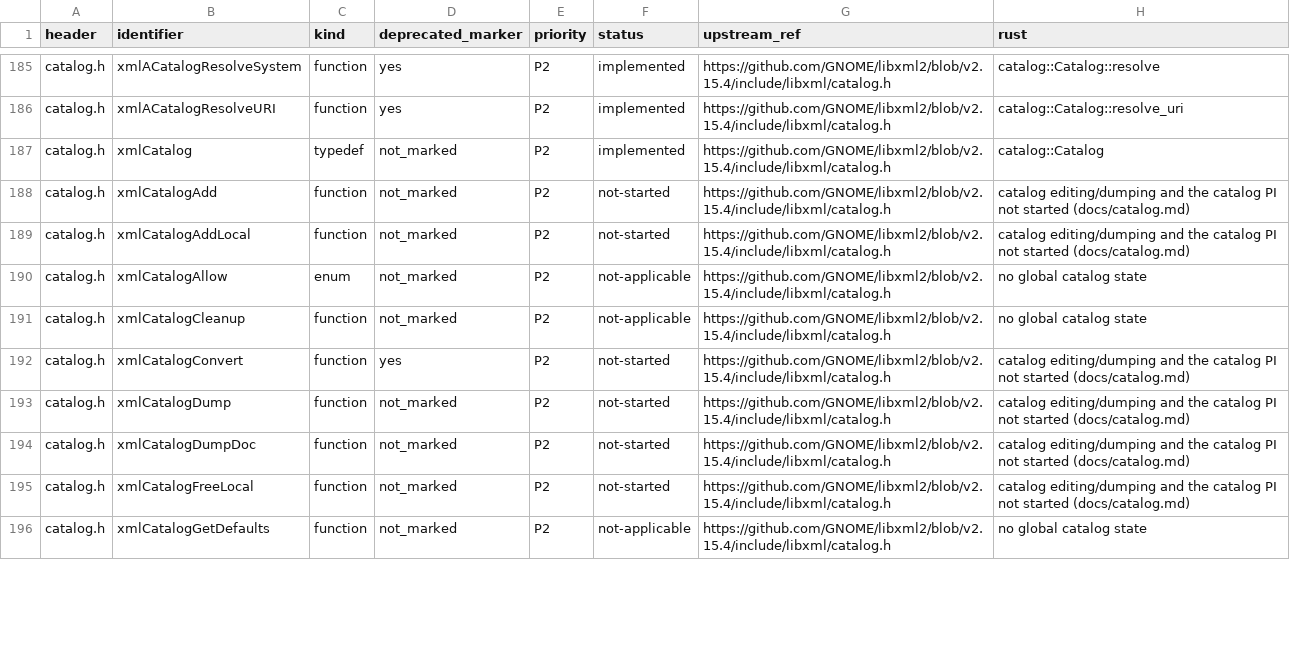
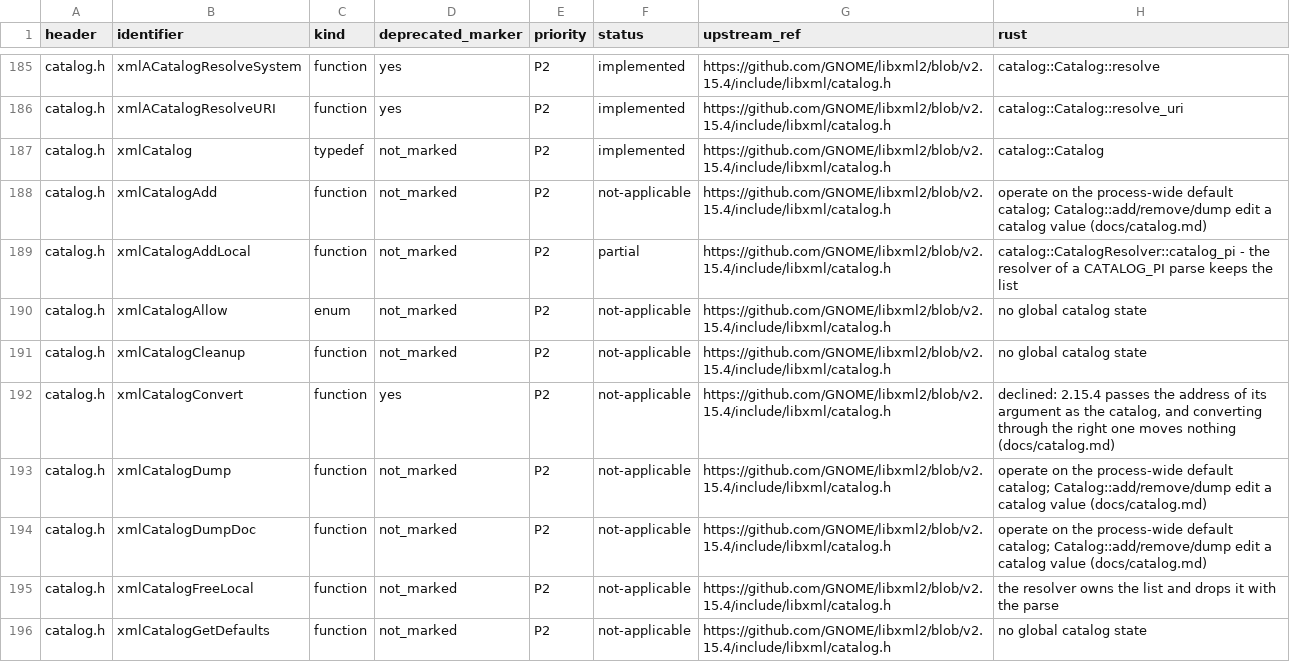
Before and after one commit to pbdeuchler/yaxml, a TSV file: docs/libxml2-api.tsv, drawn as a sheet; only a part is shown, gaps mark what is left out; the diff covers the shown part only.

```diff
--- a/docs/libxml2-api.tsv
+++ b/docs/libxml2-api.tsv
@@ -187,10 +187,10 @@ catalog.h	xmlACatalogResolveURI	function	yes	P2	implemented	https://github.com/G
 catalog.h	xmlCatalog	typedef	not_marked	P2	implemented	https://github.com/GNOME/libxml2/blob/v2.15.4/include/libxml/catalog.h	catalog::Catalog
-catalog.h	xmlCatalogAdd	function	not_marked	P2	not-started	https://github.com/GNOME/libxml2/blob/v2.15.4/include/libxml/catalog.h	catalog editing/dumping and the catalog PI not started (docs/catalog.md)
-catalog.h	xmlCatalogAddLocal	function	not_marked	P2	not-started	https://github.com/GNOME/libxml2/blob/v2.15.4/include/libxml/catalog.h	catalog editing/dumping and the catalog PI not started (docs/catalog.md)
+catalog.h	xmlCatalogAdd	function	not_marked	P2	not-applicable	https://github.com/GNOME/libxml2/blob/v2.15.4/include/libxml/catalog.h	operate on the process-wide default catalog; Catalog::add/remove/dump edit a catalog value (docs/catalog.md)
+catalog.h	xmlCatalogAddLocal	function	not_marked	P2	partial	https://github.com/GNOME/libxml2/blob/v2.15.4/include/libxml/catalog.h	catalog::CatalogResolver::catalog_pi - the resolver of a CATALOG_PI parse keeps the list
 catalog.h	xmlCatalogAllow	enum	not_marked	P2	not-applicable	https://github.com/GNOME/libxml2/blob/v2.15.4/include/libxml/catalog.h	no global catalog state
 catalog.h	xmlCatalogCleanup	function	not_marked	P2	not-applicable	https://github.com/GNOME/libxml2/blob/v2.15.4/include/libxml/catalog.h	no global catalog state
-catalog.h	xmlCatalogConvert	function	yes	P2	not-started	https://github.com/GNOME/libxml2/blob/v2.15.4/include/libxml/catalog.h	catalog editing/dumping and the catalog PI not started (docs/catalog.md)
-catalog.h	xmlCatalogDump	function	not_marked	P2	not-started	https://github.com/GNOME/libxml2/blob/v2.15.4/include/libxml/catalog.h	catalog editing/dumping and the catalog PI not started (docs/catalog.md)
-catalog.h	xmlCatalogDumpDoc	function	not_marked	P2	not-started	https://github.com/GNOME/libxml2/blob/v2.15.4/include/libxml/catalog.h	catalog editing/dumping and the catalog PI not started (docs/catalog.md)
-catalog.h	xmlCatalogFreeLocal	function	not_marked	P2	not-started	https://github.com/GNOME/libxml2/blob/v2.15.4/include/libxml/catalog.h	catalog editing/dumping and the catalog PI not started (docs/catalog.md)
+catalog.h	xmlCatalogConvert	function	yes	P2	not-applicable	https://github.com/GNOME/libxml2/blob/v2.15.4/include/libxml/catalog.h	declined: 2.15.4 passes the address of its argument as the catalog, and converting through the right one moves nothing (docs/catalog.md)
+catalog.h	xmlCatalogDump	function	not_marked	P2	not-applicable	https://github.com/GNOME/libxml2/blob/v2.15.4/include/libxml/catalog.h	operate on the process-wide default catalog; Catalog::add/remove/dump edit a catalog value (docs/catalog.md)
+catalog.h	xmlCatalogDumpDoc	function	not_marked	P2	not-applicable	https://github.com/GNOME/libxml2/blob/v2.15.4/include/libxml/catalog.h	operate on the process-wide default catalog; Catalog::add/remove/dump edit a catalog value (docs/catalog.md)
+catalog.h	xmlCatalogFreeLocal	function	not_marked	P2	not-applicable	https://github.com/GNOME/libxml2/blob/v2.15.4/include/libxml/catalog.h	the resolver owns the list and drops it with the parse
 catalog.h	xmlCatalogGetDefaults	function	not_marked	P2	not-applicable	https://github.com/GNOME/libxml2/blob/v2.15.4/include/libxml/catalog.h	no global catalog state
```
Also changed, not shown: 28 edited cells elsewhere in this file, 25 other files.
